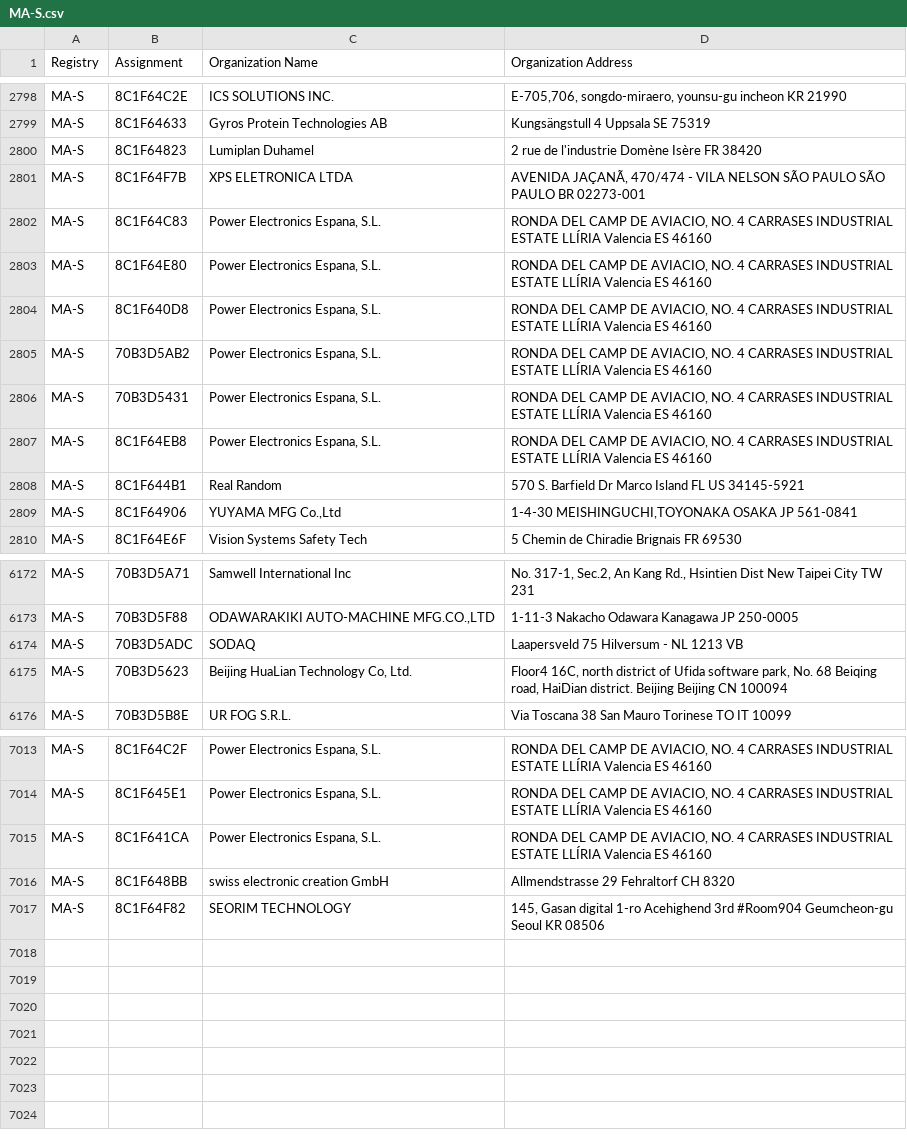
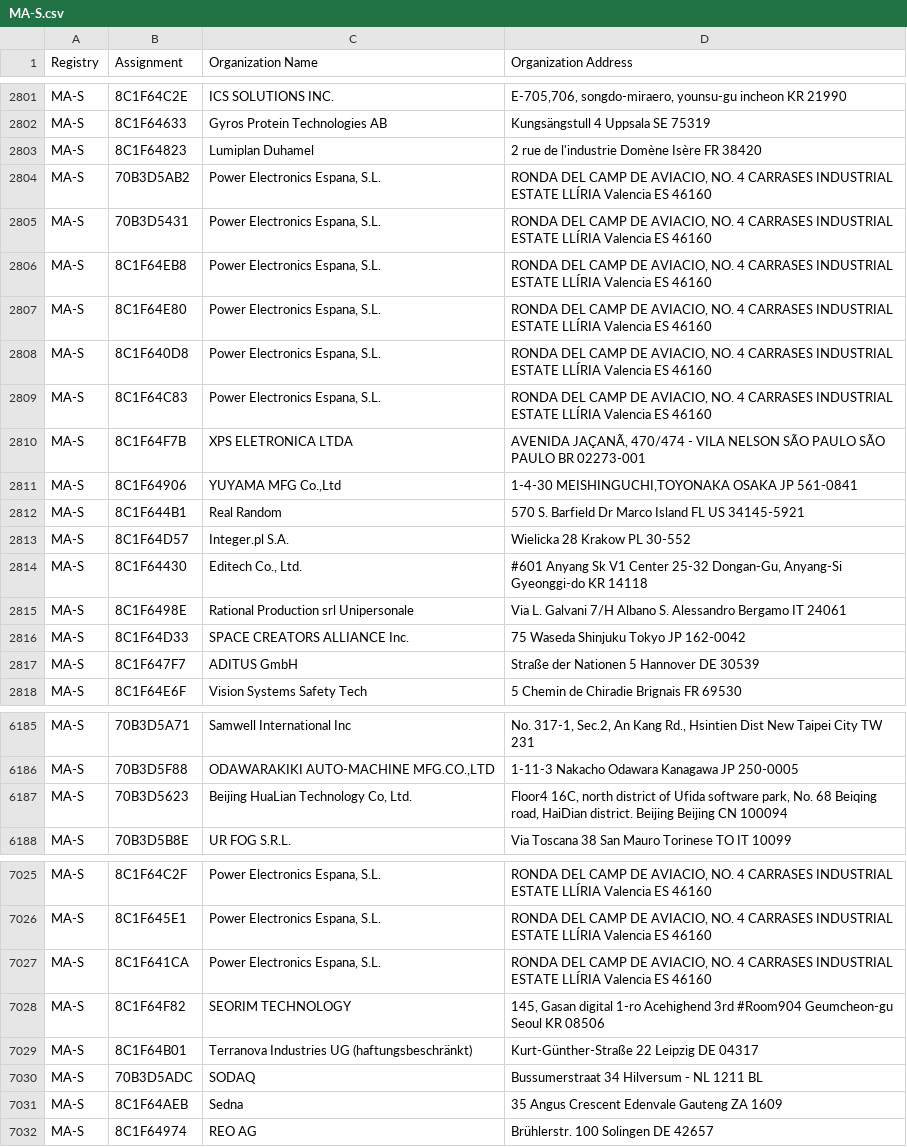
Before and after one commit to netdisco/upstream-sources, a CSV file: ieee/MA/MA-S.csv, drawn as a sheet; only a part is shown, gaps mark what is left out; the diff covers the shown part only.

```diff
--- a/ieee/MA/MA-S.csv
+++ b/ieee/MA/MA-S.csv
@@ -2800,6 +2803,2 @@ MA-S,8C1F64633,Gyros Protein Technologies AB,Kungsängstull 4 Uppsala  SE 75319
 MA-S,8C1F64823,Lumiplan Duhamel,2 rue de l'industrie Domène Isère FR 38420
-MA-S,8C1F64F7B,XPS ELETRONICA LTDA,"AVENIDA JAÇANÃ, 470/474 - VILA NELSON SÃO PAULO SÃO PAULO BR 02273-001 "
-MA-S,8C1F64C83,"Power Electronics Espana, S.L.","RONDA DEL CAMP DE AVIACIO, NO. 4 CARRASES INDUSTRIAL ESTATE LLÍRIA  Valencia ES 46160  "
-MA-S,8C1F64E80,"Power Electronics Espana, S.L.","RONDA DEL CAMP DE AVIACIO, NO. 4 CARRASES INDUSTRIAL ESTATE LLÍRIA  Valencia ES 46160  "
-MA-S,8C1F640D8,"Power Electronics Espana, S.L.","RONDA DEL CAMP DE AVIACIO, NO. 4 CARRASES INDUSTRIAL ESTATE LLÍRIA  Valencia ES 46160  "
 MA-S,70B3D5AB2,"Power Electronics Espana, S.L.","RONDA DEL CAMP DE AVIACIO, NO. 4 CARRASES INDUSTRIAL ESTATE LLÍRIA  Valencia ES 46160  "
@@ -2807,4 +2806,13 @@ MA-S,70B3D5431,"Power Electronics Espana, S.L.","RONDA DEL CAMP DE AVIACIO, NO.
 MA-S,8C1F64EB8,"Power Electronics Espana, S.L.","RONDA DEL CAMP DE AVIACIO, NO. 4 CARRASES INDUSTRIAL ESTATE LLÍRIA  Valencia ES 46160  "
-MA-S,8C1F644B1,Real Random,570 S. Barfield Dr Marco Island FL US 34145-5921
+MA-S,8C1F64E80,"Power Electronics Espana, S.L.","RONDA DEL CAMP DE AVIACIO, NO. 4 CARRASES INDUSTRIAL ESTATE LLÍRIA  Valencia ES 46160  "
+MA-S,8C1F640D8,"Power Electronics Espana, S.L.","RONDA DEL CAMP DE AVIACIO, NO. 4 CARRASES INDUSTRIAL ESTATE LLÍRIA  Valencia ES 46160  "
+MA-S,8C1F64C83,"Power Electronics Espana, S.L.","RONDA DEL CAMP DE AVIACIO, NO. 4 CARRASES INDUSTRIAL ESTATE LLÍRIA  Valencia ES 46160  "
+MA-S,8C1F64F7B,XPS ELETRONICA LTDA,"AVENIDA JAÇANÃ, 470/474 - VILA NELSON SÃO PAULO SÃO PAULO BR 02273-001 "
 MA-S,8C1F64906,"YUYAMA MFG Co.,Ltd","1-4-30 MEISHINGUCHI,TOYONAKA OSAKA JP 561-0841 "
+MA-S,8C1F644B1,Real Random,570 S. Barfield Dr Marco Island FL US 34145-5921
+MA-S,8C1F64D57,Integer.pl S.A.,Wielicka 28 Krakow  PL 30-552
+MA-S,8C1F64430,"Editech Co., Ltd."," #601 Anyang Sk V1 Center 25-32  Dongan-Gu, Anyang-Si Gyeonggi-do KR 14118 "
+MA-S,8C1F6498E,Rational Production srl Unipersonale,Via L. Galvani 7/H Albano S. Alessandro Bergamo IT 24061
+MA-S,8C1F64D33,SPACE CREATORS ALLIANCE Inc.,75 Waseda Shinjuku Tokyo JP 162-0042
+MA-S,8C1F647F7,ADITUS GmbH,Straße der Nationen 5 Hannover  DE 30539
 MA-S,8C1F64E6F,Vision Systems Safety Tech,5 Chemin de Chiradie Brignais  FR 69530
@@ -6173,3 +6186,2 @@ MA-S,70B3D5A71,Samwell International Inc,"No. 317-1, Sec.2, An Kang Rd., Hsintie
 MA-S,70B3D5F88,"ODAWARAKIKI AUTO-MACHINE MFG.CO.,LTD",1-11-3 Nakacho Odawara Kanagawa JP 250-0005
-MA-S,70B3D5ADC,SODAQ,Laapersveld 75 Hilversum - NL 1213 VB
 MA-S,70B3D5623,"Beijing HuaLian Technology Co, Ltd.","Floor4 16C, north district of Ufida software park, No. 68 Beiqing road, HaiDian district. Beijing Beijing CN 100094 "
@@ -7015,3 +7027,6 @@ MA-S,8C1F645E1,"Power Electronics Espana, S.L.","RONDA DEL CAMP DE AVIACIO, NO.
 MA-S,8C1F641CA,"Power Electronics Espana, S.L.","RONDA DEL CAMP DE AVIACIO, NO. 4 CARRASES INDUSTRIAL ESTATE LLÍRIA  Valencia ES 46160  "
-MA-S,8C1F648BB,swiss electronic creation GmbH,Allmendstrasse 29 Fehraltorf  CH 8320
 MA-S,8C1F64F82,SEORIM TECHNOLOGY,"145, Gasan digital 1-ro Acehighend 3rd #Room904 Geumcheon-gu Seoul KR 08506 "
+MA-S,8C1F64B01,Terranova Industries UG (haftungsbeschränkt),Kurt-Günther-Straße 22 Leipzig  DE 04317
+MA-S,70B3D5ADC,SODAQ,Bussumerstraat 34 Hilversum - NL 1211 BL
+MA-S,8C1F64AEB,Sedna,35 Angus Crescent Edenvale Gauteng ZA 1609
+MA-S,8C1F64974,REO AG,Brühlerstr. 100 Solingen  DE 42657
```
Also changed, not shown: 8 added rows, 1 removed row and 7 moved rows elsewhere in this file, ieee/MA/MA-M.csv, 5 other files.
